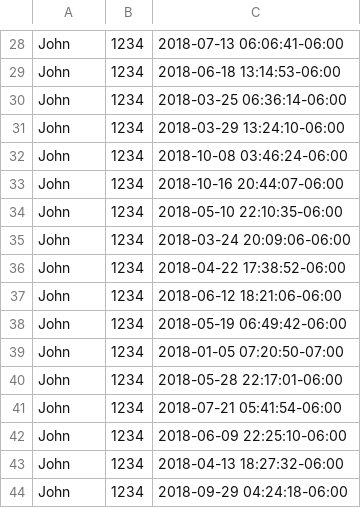
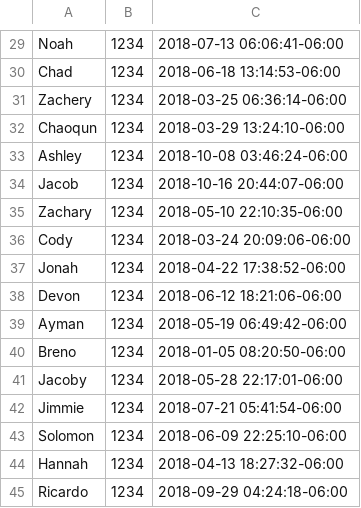
Before and after one commit to brenoyr/Dunder-Mifflin-PAPER-Company, a CSV file: decrypted.csv, drawn as a sheet; only a part is shown, gaps mark what is left out; addresses are those after the commit; the diff covers the shown part only; the diff names each change by its address in the sheet, - before the commit and + after, or states it on an @@ line.

```diff
--- a/decrypted.csv
+++ b/decrypted.csv
-A29: John
+A29: Noah
-A30: John
+A30: Chad
-A31: John
+A31: Zachery
-A32: John
+A32: Chaoqun
-A33: John
+A33: Ashley
-A34: John
+A34: Jacob
-A35: John
+A35: Zachary
-A36: John
+A36: Cody
-A37: John
+A37: Jonah
-A38: John
+A38: Devon
-A39: John
+A39: Ayman
-A40: John
+A40: Breno
-C40: 2018-01-05 07:20:50-07:00
+C40: 2018-01-05 08:20:50-06:00
-A41: John
+A41: Jacoby
-A42: John
+A42: Jimmie
-A43: John
+A43: Solomon
-A44: John
+A44: Hannah
-A45: John
+A45: Ricardo
```
Also changed, not shown: 1 added row and 29 edited cells elsewhere in this file, 1 other file.
